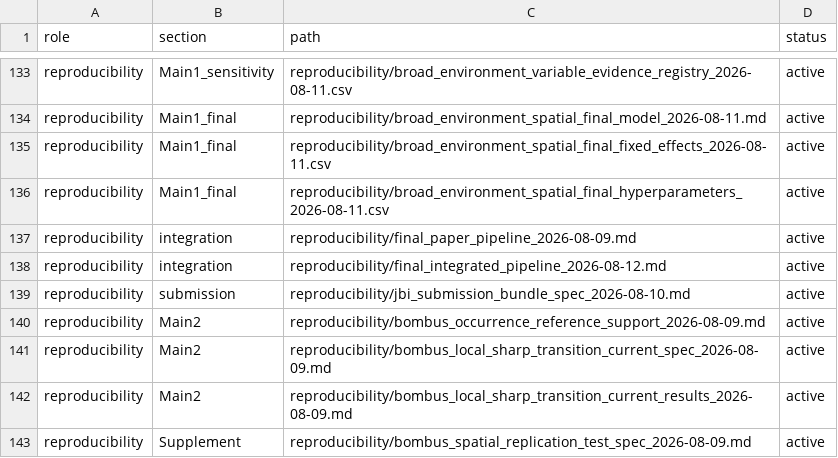
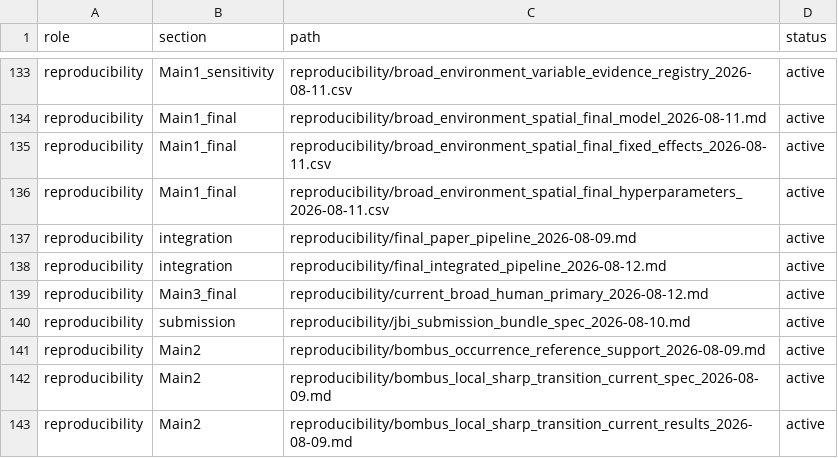
Before and after one commit to zuizui0223/hotarubukuro, a CSV file: paper/active-file-map.csv, drawn as a sheet; only a part is shown, gaps mark what is left out; the shorter side is filled out with more unchanged rows.

Commit message:
Register current Broad human result lock

```diff
--- a/paper/active-file-map.csv
+++ b/paper/active-file-map.csv
@@ -138,2 +138,3 @@ reproducibility,integration,reproducibility/final_paper_pipeline_2026-08-09.md,a
 reproducibility,integration,reproducibility/final_integrated_pipeline_2026-08-12.md,active
+reproducibility,Main3_final,reproducibility/current_broad_human_primary_2026-08-12.md,active
 reproducibility,submission,reproducibility/jbi_submission_bundle_spec_2026-08-10.md,active
```
